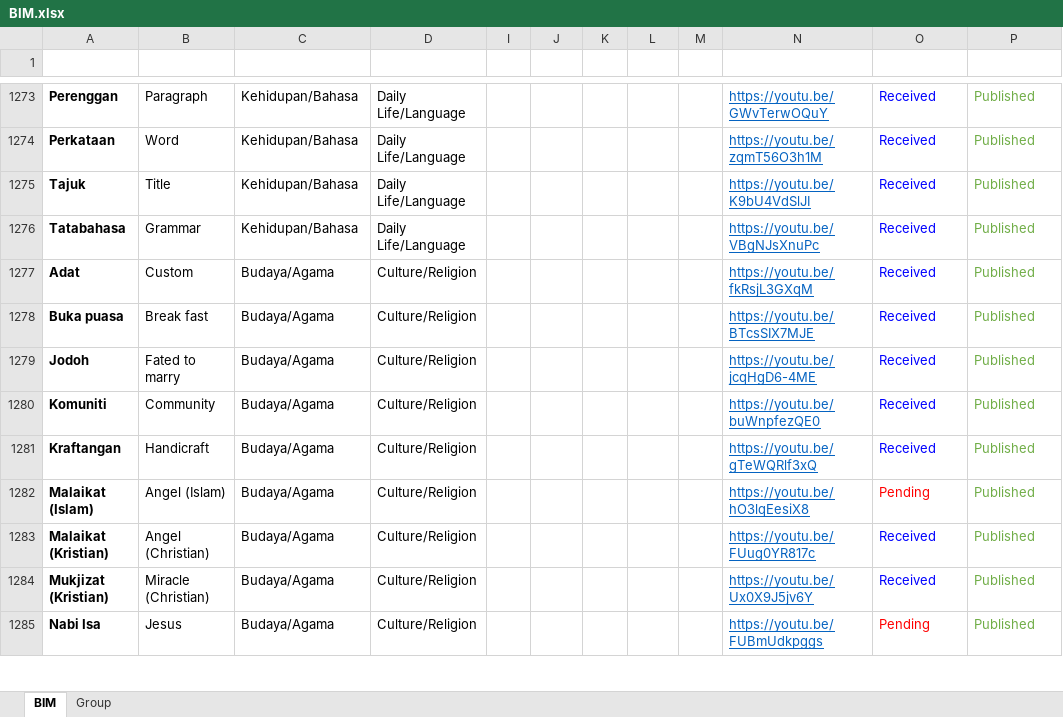
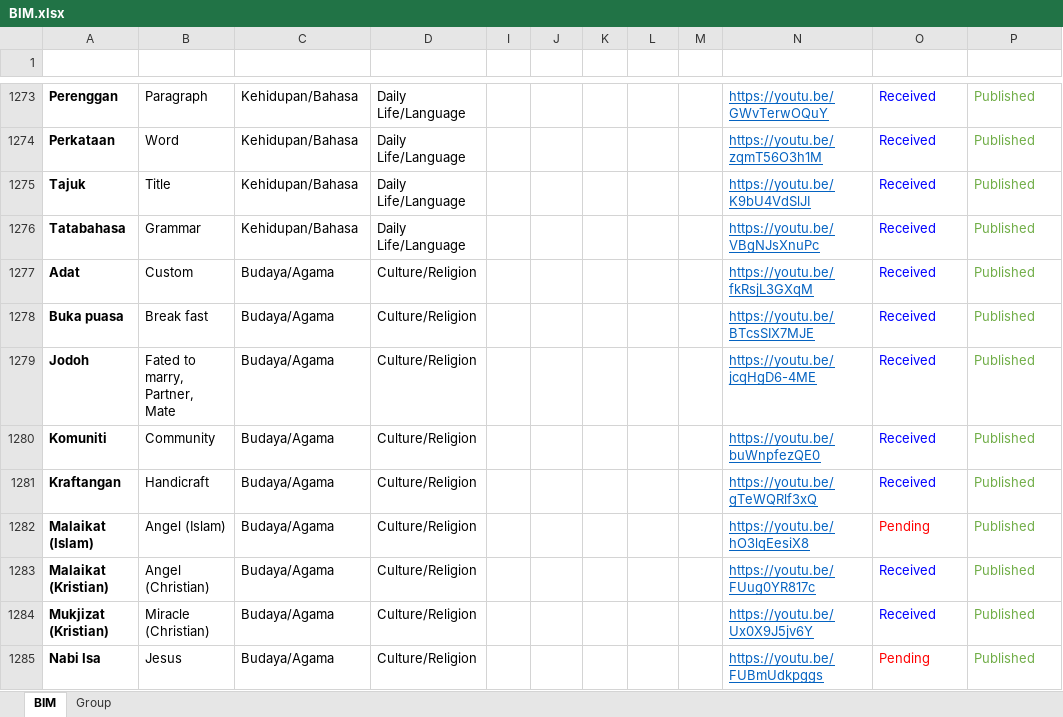
Before and after one commit to malaysiafederationofthedeaf/ggb-mfd-project, an Excel workbook: public/assets/BIM.xlsx, sheet BIM, drawn as a sheet; only a part is shown, gaps mark what is left out; values as stored, in another font and other column widths than the file's, no borders; charts and pictures and conditional formats and table styles not drawn; the diff names each change by its address in the sheet, - before the commit and + after, or states it on an @@ line.

Commit message:
update BIM Sheet

```diff
--- a/public/assets/BIM.xlsx (sheet BIM)
+++ b/public/assets/BIM.xlsx (sheet BIM)
-B1279 (Word): Fated to marry
+B1279 (Word): Fated to marry, Partner, Mate
```
